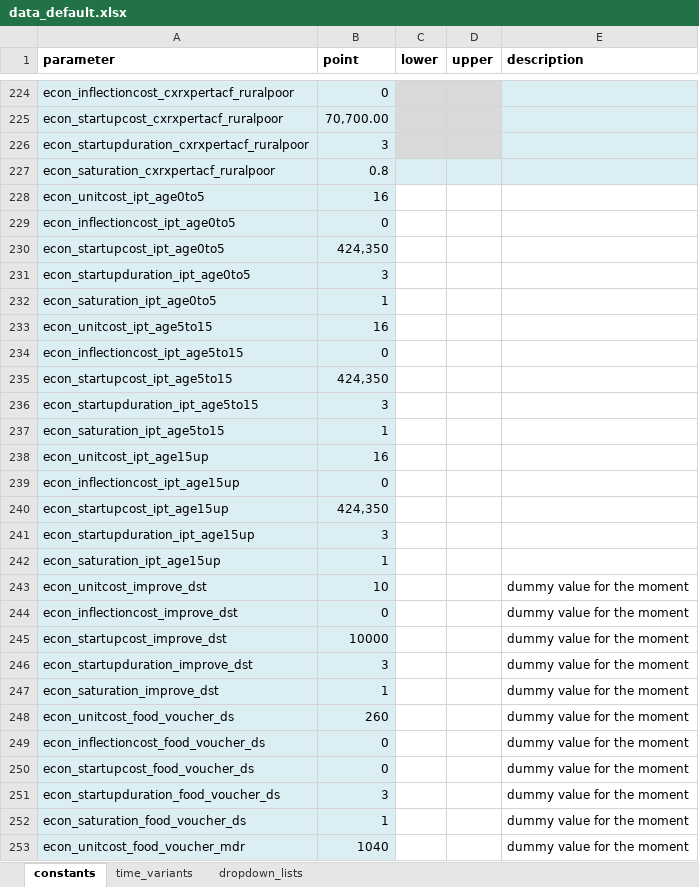
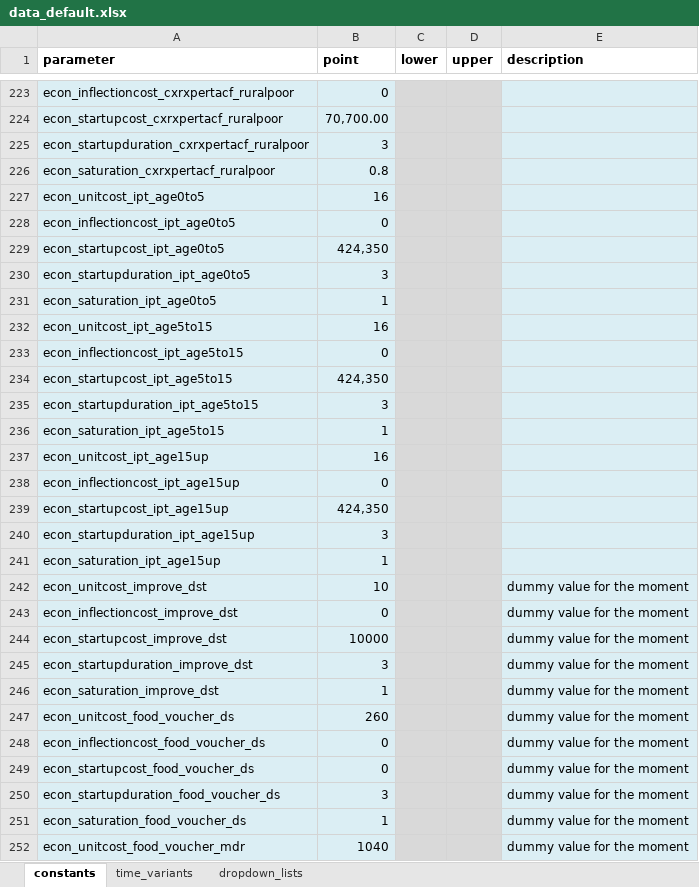
Before and after one commit to monash-emu/AuTuMN, an Excel workbook: autumn/xls/data_default.xlsx, sheet constants, drawn as a sheet; only a part is shown, gaps mark what is left out; values as stored, in another font and other column widths than the file's, no borders; addresses are those after the commit; the diff covers the shown part only; the diff names each change by its address in the sheet, - before the commit and + after, or states it on an @@ line.

Commit message:
Some tidying to constant parameter loading

```diff
--- a/autumn/xls/data_default.xlsx (sheet constants)
+++ b/autumn/xls/data_default.xlsx (sheet constants)
-C226:D226 fill: #DBEEF4
+C226:D226 fill: #D9D9D9
-C227:D252 fill: none
+C227:D252 fill: #D9D9D9
-E227:E252 fill: none
+E227:E252 fill: #DBEEF4
```
Also changed, not shown: 1 removed row and cell formats elsewhere in this sheet, 2 other files.
